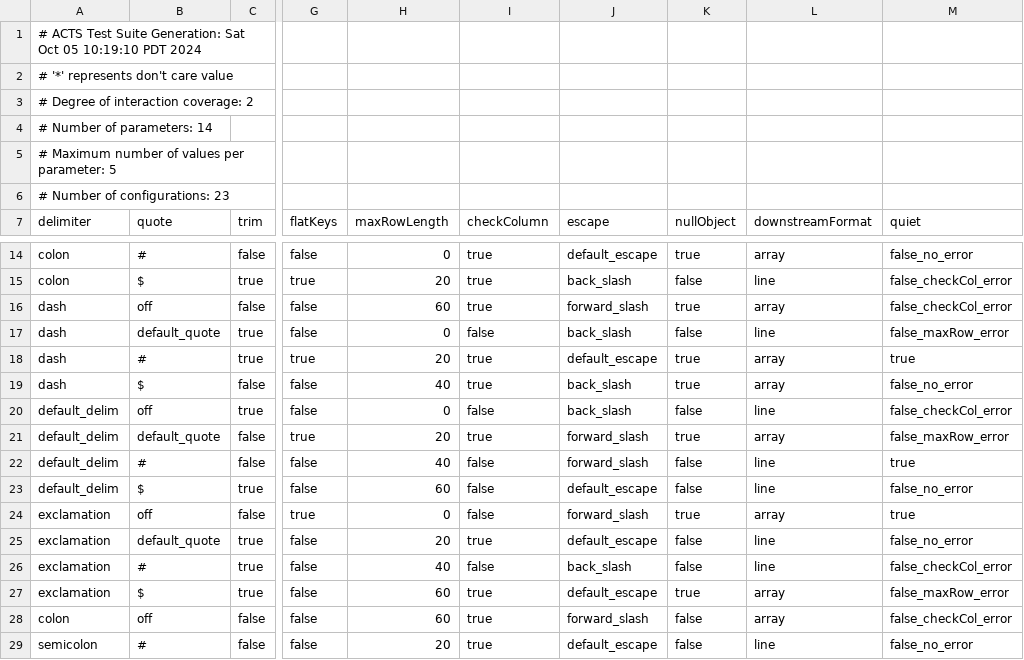
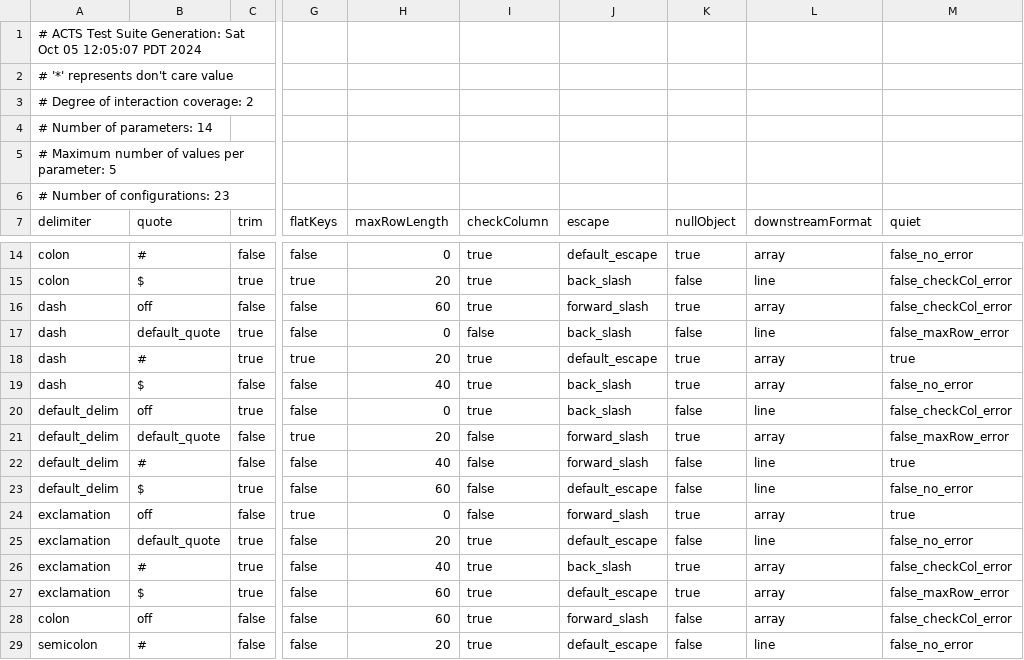
Before and after one commit to jeffreyzhu604/csv-to-json-test, a CSV file: resources/command_line_options.csv, drawn as a sheet; only a part is shown, gaps mark what is left out; the diff names each change by its address in the sheet, - before the commit and + after, or states it on an @@ line.

```diff
--- a/resources/command_line_options.csv
+++ b/resources/command_line_options.csv
-A1 (delimiter): …Oct 05 10:19:10 PDT 2024
+A1 (delimiter): …Oct 05 12:05:07 PDT 2024
-I20 (checkColumn): false
+I20 (checkColumn): true
-I21 (checkColumn): true
+I21 (checkColumn): false
-I26 (checkColumn): false
+I26 (checkColumn): true
-K26 (nullObject): false
+K26 (nullObject): true
-L26 (downstreamFormat): line
+L26 (downstreamFormat): array
```
Also changed, not shown: 50 other files.
